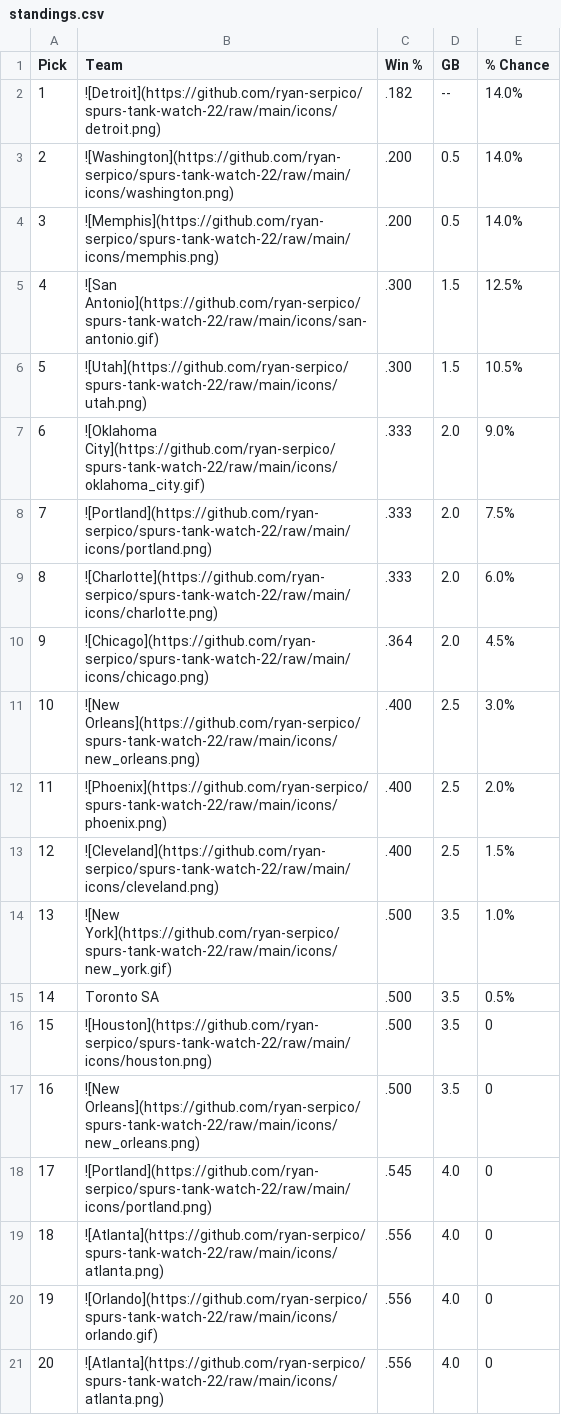
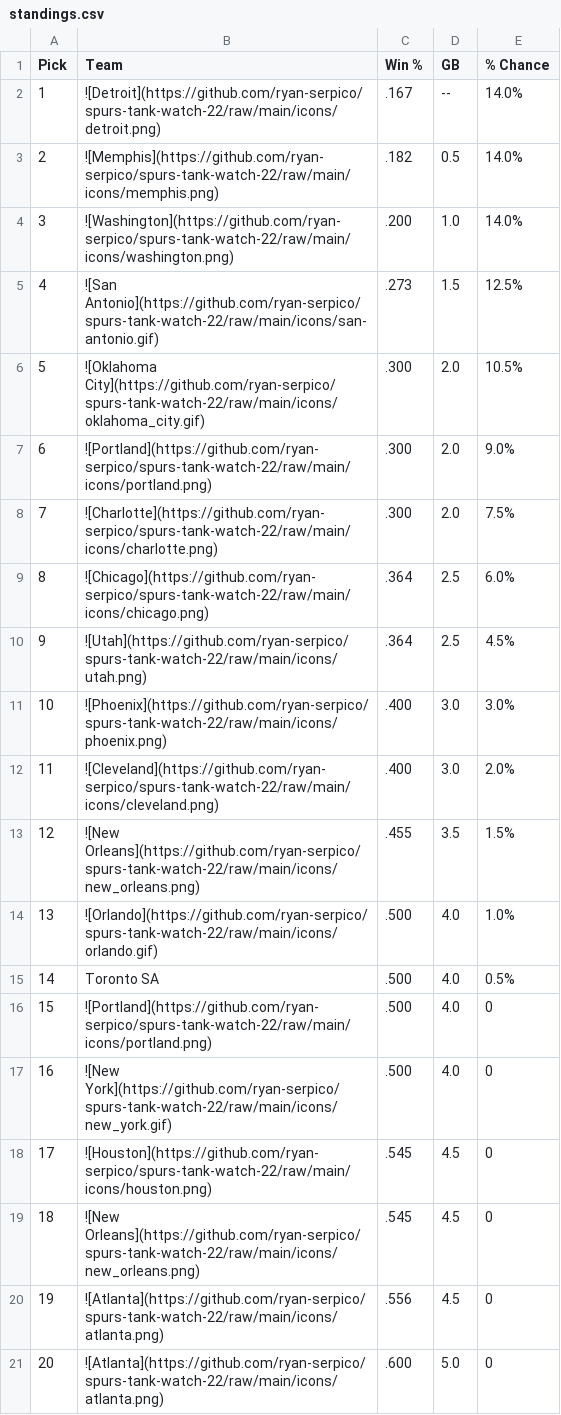
Before and after one commit to ryan-serpico/spurs-tank-watch-22, a CSV file: output/standings.csv, drawn as a sheet; only a part is shown; the diff covers the shown part only.

Commit message:
Latest data: Wed Nov 15 09:01:31 UTC 2023

```diff
--- a/output/standings.csv
+++ b/output/standings.csv
@@ -1,21 +1,21 @@
 Pick,Team,Win %,GB,% Chance
-1,![Detroit](https://github.com/ryan-serpico/spurs-tank-watch-22/raw/main/icons/detroit.png),.182,--,14.0%
-2,![Washington](https://github.com/ryan-serpico/spurs-tank-watch-22/raw/main/icons/washington.png),.200,0.5,14.0%
-3,![Memphis](https://github.com/ryan-serpico/spurs-tank-watch-22/raw/main/icons/memphis.png),.200,0.5,14.0%
-4,![San Antonio](https://github.com/ryan-serpico/spurs-tank-watch-22/raw/main/icons/san-antonio.gif),.300,1.5,12.5%
-5,![Utah](https://github.com/ryan-serpico/spurs-tank-watch-22/raw/main/icons/utah.png),.300,1.5,10.5%
-6,![Oklahoma City](https://github.com/ryan-serpico/spurs-tank-watch-22/raw/main/icons/oklahoma_city.gif),.333,2.0,9.0%
-7,![Portland](https://github.com/ryan-serpico/spurs-tank-watch-22/raw/main/icons/portland.png),.333,2.0,7.5%
-8,![Charlotte](https://github.com/ryan-serpico/spurs-tank-watch-22/raw/main/icons/charlotte.png),.333,2.0,6.0%
-9,![Chicago](https://github.com/ryan-serpico/spurs-tank-watch-22/raw/main/icons/chicago.png),.364,2.0,4.5%
-10,![New Orleans](https://github.com/ryan-serpico/spurs-tank-watch-22/raw/main/icons/new_orleans.png),.400,2.5,3.0%
-11,![Phoenix](https://github.com/ryan-serpico/spurs-tank-watch-22/raw/main/icons/phoenix.png),.400,2.5,2.0%
-12,![Cleveland](https://github.com/ryan-serpico/spurs-tank-watch-22/raw/main/icons/cleveland.png),.400,2.5,1.5%
-13,![New York](https://github.com/ryan-serpico/spurs-tank-watch-22/raw/main/icons/new_york.gif),.500,3.5,1.0%
-14,Toronto SA,.500,3.5,0.5%
-15,![Houston](https://github.com/ryan-serpico/spurs-tank-watch-22/raw/main/icons/houston.png),.500,3.5,0
-16,![New Orleans](https://github.com/ryan-serpico/spurs-tank-watch-22/raw/main/icons/new_orleans.png),.500,3.5,0
-17,![Portland](https://github.com/ryan-serpico/spurs-tank-watch-22/raw/main/icons/portland.png),.545,4.0,0
-18,![Atlanta](https://github.com/ryan-serpico/spurs-tank-watch-22/raw/main/icons/atlanta.png),.556,4.0,0
-19,![Orlando](https://github.com/ryan-serpico/spurs-tank-watch-22/raw/main/icons/orlando.gif),.556,4.0,0
-20,![Atlanta](https://github.com/ryan-serpico/spurs-tank-watch-22/raw/main/icons/atlanta.png),.556,4.0,0
+1,![Detroit](https://github.com/ryan-serpico/spurs-tank-watch-22/raw/main/icons/detroit.png),.167,--,14.0%
+2,![Memphis](https://github.com/ryan-serpico/spurs-tank-watch-22/raw/main/icons/memphis.png),.182,0.5,14.0%
+3,![Washington](https://github.com/ryan-serpico/spurs-tank-watch-22/raw/main/icons/washington.png),.200,1.0,14.0%
+4,![San Antonio](https://github.com/ryan-serpico/spurs-tank-watch-22/raw/main/icons/san-antonio.gif),.273,1.5,12.5%
+5,![Oklahoma City](https://github.com/ryan-serpico/spurs-tank-watch-22/raw/main/icons/oklahoma_city.gif),.300,2.0,10.5%
+6,![Portland](https://github.com/ryan-serpico/spurs-tank-watch-22/raw/main/icons/portland.png),.300,2.0,9.0%
+7,![Charlotte](https://github.com/ryan-serpico/spurs-tank-watch-22/raw/main/icons/charlotte.png),.300,2.0,7.5%
+8,![Chicago](https://github.com/ryan-serpico/spurs-tank-watch-22/raw/main/icons/chicago.png),.364,2.5,6.0%
+9,![Utah](https://github.com/ryan-serpico/spurs-tank-watch-22/raw/main/icons/utah.png),.364,2.5,4.5%
+10,![Phoenix](https://github.com/ryan-serpico/spurs-tank-watch-22/raw/main/icons/phoenix.png),.400,3.0,3.0%
+11,![Cleveland](https://github.com/ryan-serpico/spurs-tank-watch-22/raw/main/icons/cleveland.png),.400,3.0,2.0%
+12,![New Orleans](https://github.com/ryan-serpico/spurs-tank-watch-22/raw/main/icons/new_orleans.png),.455,3.5,1.5%
+13,![Orlando](https://github.com/ryan-serpico/spurs-tank-watch-22/raw/main/icons/orlando.gif),.500,4.0,1.0%
+14,Toronto SA,.500,4.0,0.5%
+15,![Portland](https://github.com/ryan-serpico/spurs-tank-watch-22/raw/main/icons/portland.png),.500,4.0,0
+16,![New York](https://github.com/ryan-serpico/spurs-tank-watch-22/raw/main/icons/new_york.gif),.500,4.0,0
+17,![Houston](https://github.com/ryan-serpico/spurs-tank-watch-22/raw/main/icons/houston.png),.545,4.5,0
+18,![New Orleans](https://github.com/ryan-serpico/spurs-tank-watch-22/raw/main/icons/new_orleans.png),.545,4.5,0
+19,![Atlanta](https://github.com/ryan-serpico/spurs-tank-watch-22/raw/main/icons/atlanta.png),.556,4.5,0
+20,![Atlanta](https://github.com/ryan-serpico/spurs-tank-watch-22/raw/main/icons/atlanta.png),.600,5.0,0
```
Also changed, not shown: 23 edited cells elsewhere in this file, 2 other files.
